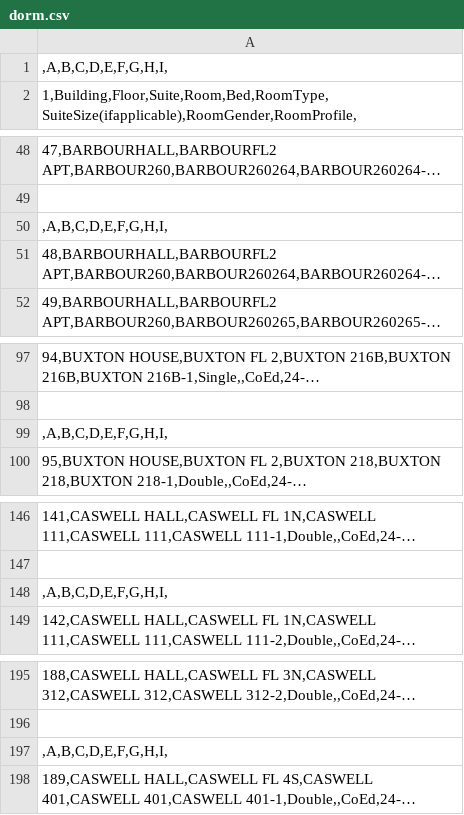
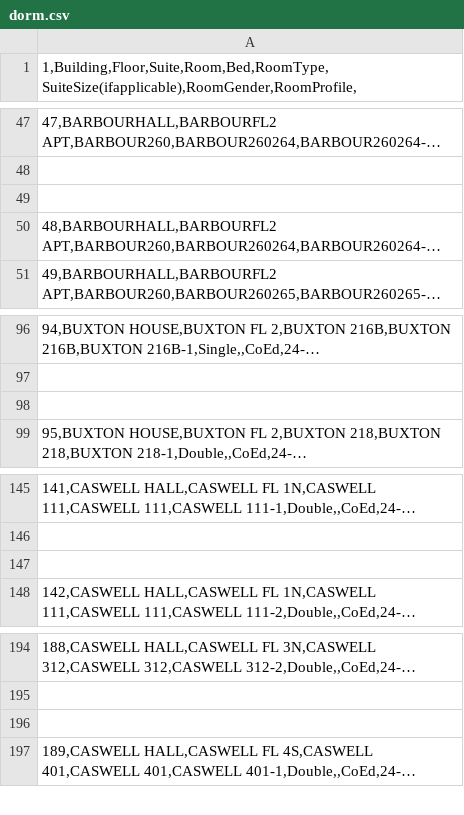
Before and after one commit to cs0320-s25/term-project-hang-bahar-daniela-brandon, a CSV file: dorm.csv, drawn as a sheet; only a part is shown, gaps mark what is left out; long unchanged cells end in …; removed rows and columns are numbered as before the commit, all else as after; the diff covers the shown part only; the diff names each change by its address in the sheet, - before the commit and + after, or states it on an @@ line.

```diff
--- a/dorm.csv
+++ b/dorm.csv
-row 1: ,A,B,C,D,E,F,G,H,I,
-A49: ,A,B,C,D,E,F,G,H,I,
+A49: (empty)
-A98: ,A,B,C,D,E,F,G,H,I,
+A98: (empty)
-A147: ,A,B,C,D,E,F,G,H,I,
+A147: (empty)
-A196: ,A,B,C,D,E,F,G,H,I,
+A196: (empty)
```
Also changed, not shown: 20 removed rows and 30 edited cells elsewhere in this file, 5 other files.
